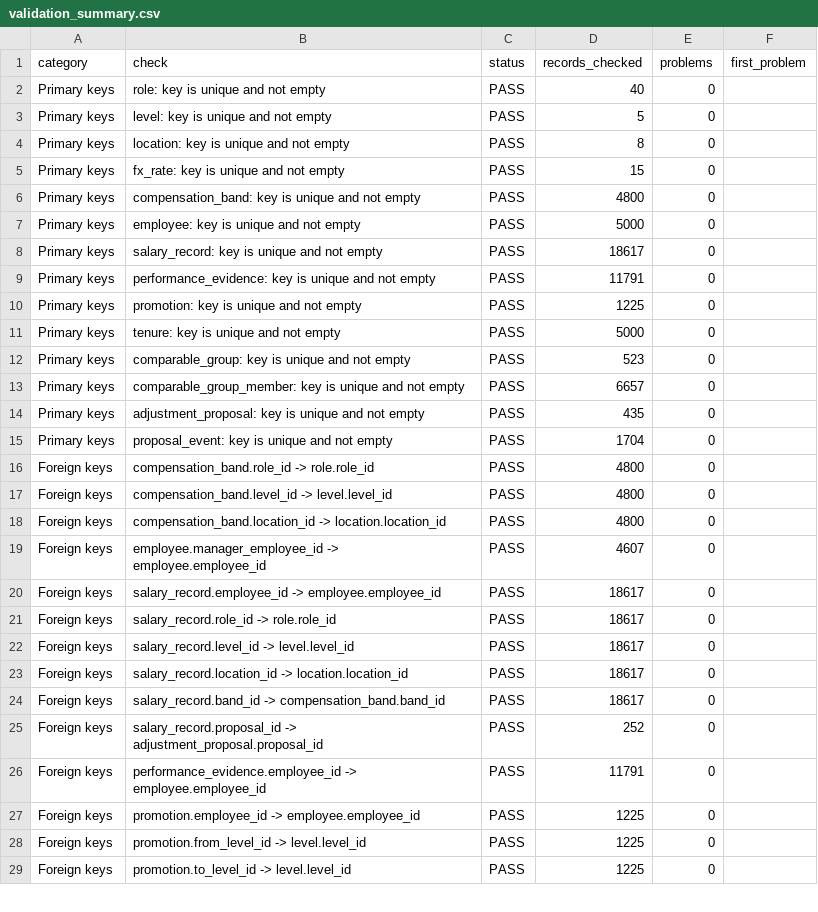
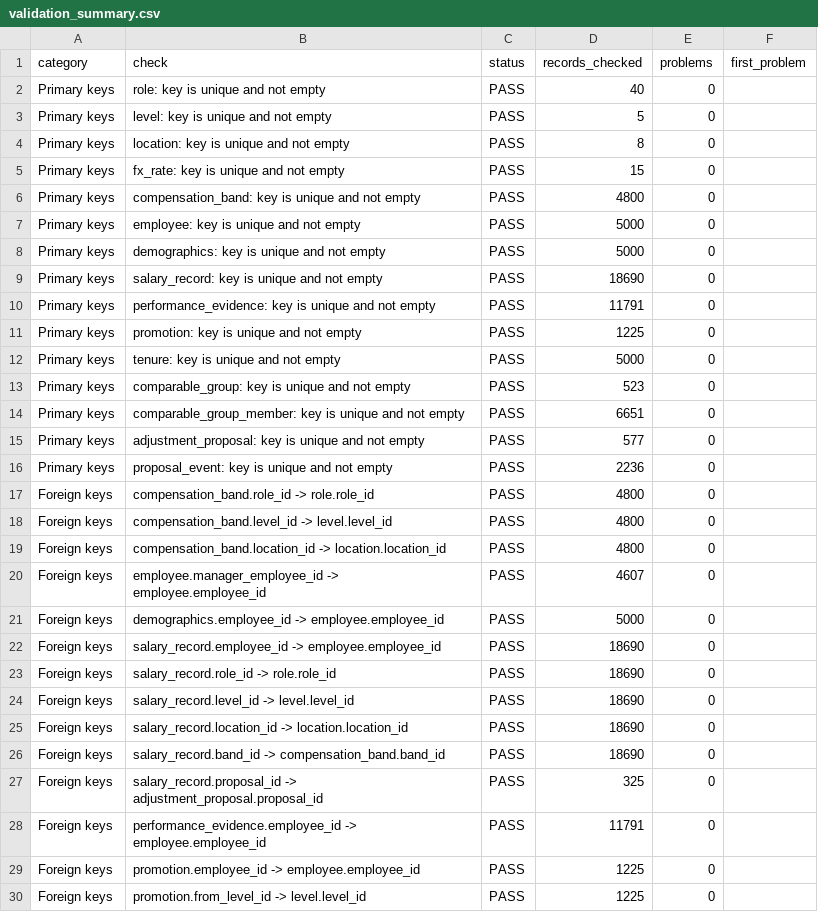
Before and after one commit to chanduKasya/pay-equity-review, a CSV file: output/full/validation_summary.csv, drawn as a sheet; only a part is shown; the shorter side is filled out with more unchanged rows; the diff covers the shown part only.

```diff
--- a/output/full/validation_summary.csv
+++ b/output/full/validation_summary.csv
@@ -7,3 +7,4 @@ Primary keys,compensation_band: key is unique and not empty,PASS,4800,0,
 Primary keys,employee: key is unique and not empty,PASS,5000,0,
-Primary keys,salary_record: key is unique and not empty,PASS,18617,0,
+Primary keys,demographics: key is unique and not empty,PASS,5000,0,
+Primary keys,salary_record: key is unique and not empty,PASS,18690,0,
 Primary keys,performance_evidence: key is unique and not empty,PASS,11791,0,
@@ -12,5 +13,5 @@ Primary keys,tenure: key is unique and not empty,PASS,5000,0,
 Primary keys,comparable_group: key is unique and not empty,PASS,523,0,
-Primary keys,comparable_group_member: key is unique and not empty,PASS,6657,0,
-Primary keys,adjustment_proposal: key is unique and not empty,PASS,435,0,
-Primary keys,proposal_event: key is unique and not empty,PASS,1704,0,
+Primary keys,comparable_group_member: key is unique and not empty,PASS,6651,0,
+Primary keys,adjustment_proposal: key is unique and not empty,PASS,577,0,
+Primary keys,proposal_event: key is unique and not empty,PASS,2236,0,
 Foreign keys,compensation_band.role_id -> role.role_id,PASS,4800,0,
@@ -19,8 +20,9 @@ Foreign keys,compensation_band.location_id -> location.location_id,PASS,4800,0,
 Foreign keys,employee.manager_employee_id -> employee.employee_id,PASS,4607,0,
-Foreign keys,salary_record.employee_id -> employee.employee_id,PASS,18617,0,
-Foreign keys,salary_record.role_id -> role.role_id,PASS,18617,0,
-Foreign keys,salary_record.level_id -> level.level_id,PASS,18617,0,
-Foreign keys,salary_record.location_id -> location.location_id,PASS,18617,0,
-Foreign keys,salary_record.band_id -> compensation_band.band_id,PASS,18617,0,
-Foreign keys,salary_record.proposal_id -> adjustment_proposal.proposal_id,PASS,252,0,
+Foreign keys,demographics.employee_id -> employee.employee_id,PASS,5000,0,
+Foreign keys,salary_record.employee_id -> employee.employee_id,PASS,18690,0,
+Foreign keys,salary_record.role_id -> role.role_id,PASS,18690,0,
+Foreign keys,salary_record.level_id -> level.level_id,PASS,18690,0,
+Foreign keys,salary_record.location_id -> location.location_id,PASS,18690,0,
+Foreign keys,salary_record.band_id -> compensation_band.band_id,PASS,18690,0,
+Foreign keys,salary_record.proposal_id -> adjustment_proposal.proposal_id,PASS,325,0,
 Foreign keys,performance_evidence.employee_id -> employee.employee_id,PASS,11791,0,
```
Also changed, not shown: 3 added rows and 35 edited cells elsewhere in this file, ground_truth/full/ground_truth.csv, output/full/employee_metrics.csv, 35 other files.
